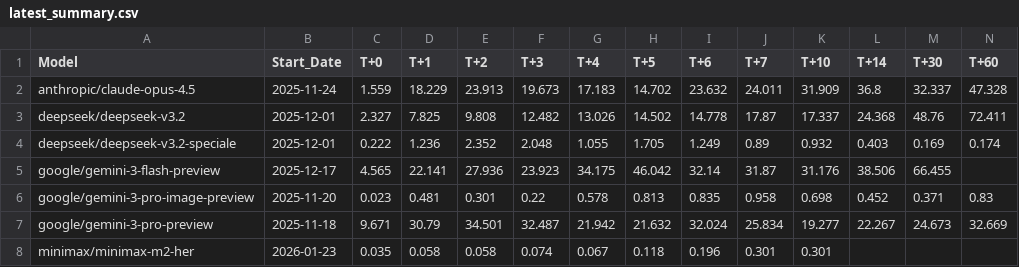
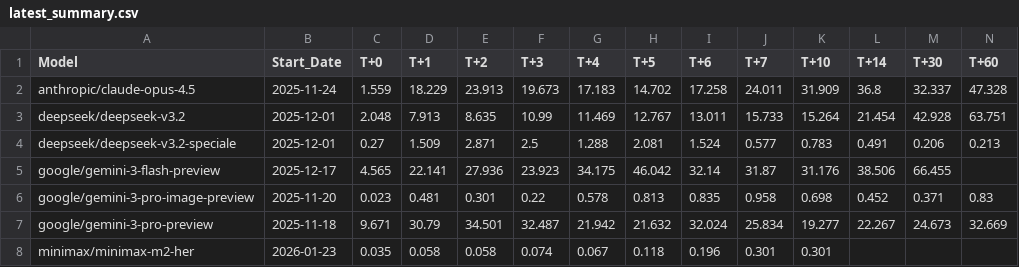
Before and after one commit to Kenneth-Top/workflows-, a CSV file: latest_summary.csv, drawn as a sheet; only a part is shown; the diff covers the shown part only.

```diff
--- a/latest_summary.csv
+++ b/latest_summary.csv
@@ -1,5 +1,5 @@
 Model,Start_Date,T+0,T+1,T+2,T+3,T+4,T+5,T+6,T+7,T+10,T+14,T+30,T+60
-anthropic/claude-opus-4.5,2025-11-24,1.559,18.229,23.913,19.673,17.183,14.702,23.632,24.011,31.909,36.8,32.337,47.328
-deepseek/deepseek-v3.2,2025-12-01,2.327,7.825,9.808,12.482,13.026,14.502,14.778,17.87,17.337,24.368,48.76,72.411
-deepseek/deepseek-v3.2-speciale,2025-12-01,0.222,1.236,2.352,2.048,1.055,1.705,1.249,0.89,0.932,0.403,0.169,0.174
+anthropic/claude-opus-4.5,2025-11-24,1.559,18.229,23.913,19.673,17.183,14.702,17.258,24.011,31.909,36.8,32.337,47.328
+deepseek/deepseek-v3.2,2025-12-01,2.048,7.913,8.635,10.99,11.469,12.767,13.011,15.733,15.264,21.454,42.928,63.751
+deepseek/deepseek-v3.2-speciale,2025-12-01,0.27,1.509,2.871,2.5,1.288,2.081,1.524,0.577,0.783,0.491,0.206,0.213
 google/gemini-3-flash-preview,2025-12-17,4.565,22.141,27.936,23.923,34.175,46.042,32.14,31.87,31.176,38.506,66.455,
```
Also changed, not shown: 32 edited cells elsewhere in this file.
